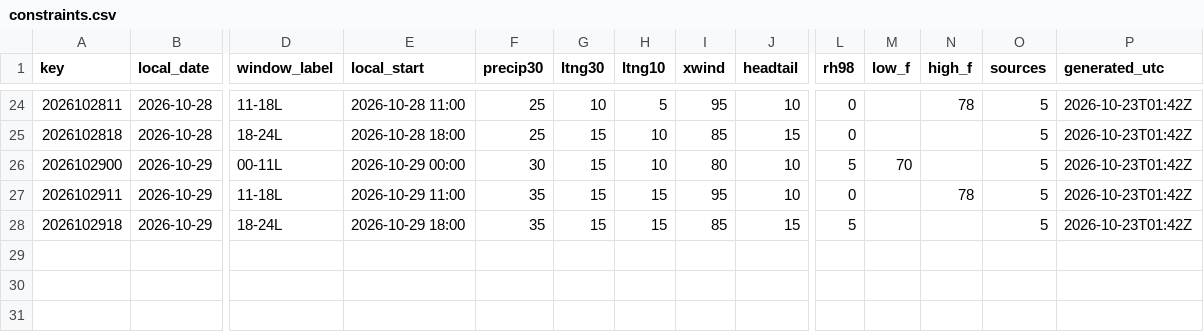
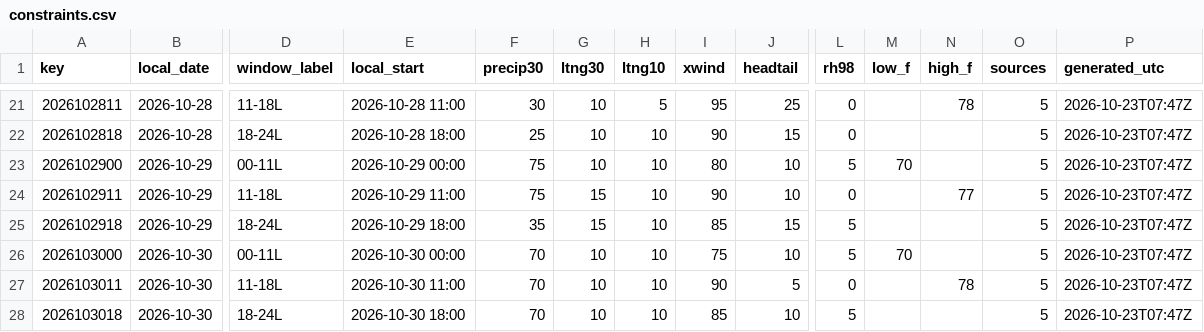
Before and after one commit to cyclonecizek/SLFWeather, a CSV file: docs/data/constraints.csv, drawn as a sheet; only a part is shown, gaps mark what is left out; addresses are those after the commit; rows hold the shown columns only; the diff covers the shown part only; the diff names each change by its address in the sheet, - before the commit and + after, or states it on an @@ line.

```diff
--- a/docs/data/constraints.csv
+++ b/docs/data/constraints.csv
-F21 (precip30): 25
+F21 (precip30): 30
-J21 (headtail): 10
+J21 (headtail): 25
-P21:P25 (generated_utc): 2026-10-23T01:42Z
+P21:P25 (generated_utc): 2026-10-23T07:47Z
-G22:G23 (ltng30): 15
+G22:G23 (ltng30): 10
-I22 (xwind): 85
+I22 (xwind): 90
-F23 (precip30): 30
+F23 (precip30): 75
-F24 (precip30): 35
+F24 (precip30): 75
-H24:H25 (ltng10): 15
+H24:H25 (ltng10): 10
-I24 (xwind): 95
+I24 (xwind): 90
-N24 (high_f): 78
+N24 (high_f): 77
+row 26: 2026103000 | 2026-10-30 | 00-11L | 2026-10-30 00:00 | 70 | 10 | 10 | 75 | 10 | 5 | 70 |  | 5 | 2026-10-23T07:47Z
+row 27: 2026103011 | 2026-10-30 | 11-18L | 2026-10-30 11:00 | 70 | 10 | 10 | 90 | 5 | 0 |  | 78 | 5 | 2026-10-23T07:47Z
+row 28: 2026103018 | 2026-10-30 | 18-24L | 2026-10-30 18:00 | 70 | 10 | 10 | 85 | 10 | 5 |  |  | 5 | 2026-10-23T07:47Z
```
Also changed, not shown: 3 removed rows and 79 edited cells elsewhere in this file, docs/data/GFS_upper_air_KTTS.csv, docs/data/KTTS_ENS_wind.csv, 10 other files.
